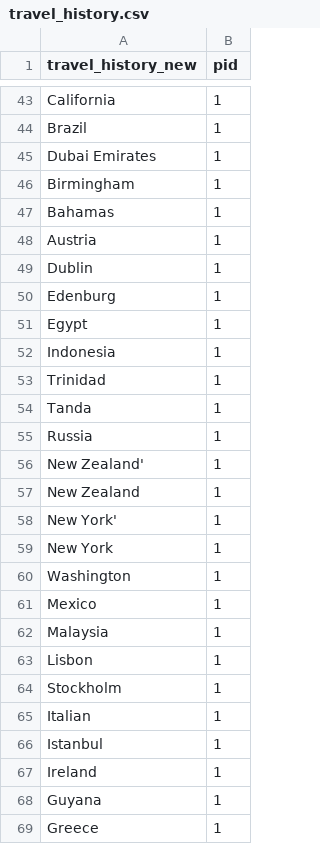
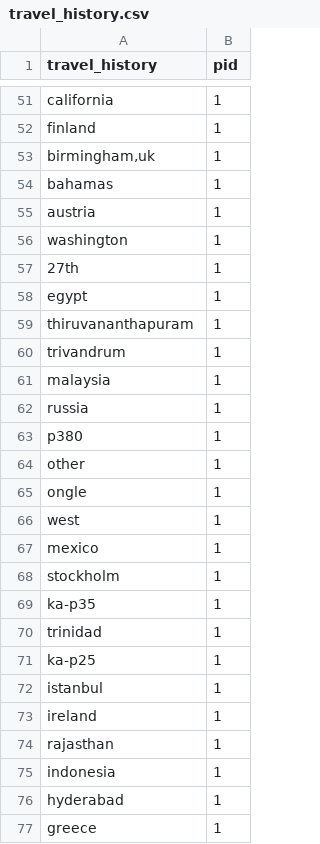
Before and after one commit to ai-splash/corona_india_data, a CSV file: travel_history.csv, drawn as a sheet; only a part is shown, gaps mark what is left out; removed rows and columns are numbered as before the commit, all else as after; the diff covers the shown part only; the diff names each change by its address in the sheet, - before the commit and + after, or states it on an @@ line.

```diff
--- a/travel_history.csv
+++ b/travel_history.csv
-A1: travel_history_new
+A1: travel_history
-A51 (travel_history): California
+A51 (travel_history): california
-A52 (travel_history): Brazil
+A52 (travel_history): finland
-row 45: Dubai Emirates | 1
-A53 (travel_history): Birmingham
+A53 (travel_history): birmingham,uk
-A54 (travel_history): Bahamas
+A54 (travel_history): bahamas
-A55 (travel_history): Austria
+A55 (travel_history): austria
-A56 (travel_history): Dublin
+A56 (travel_history): washington
-A57 (travel_history): Edenburg
+A57 (travel_history): 27th
-A58 (travel_history): Egypt
+A58 (travel_history): egypt
-A59 (travel_history): Indonesia
+A59 (travel_history): thiruvananthapuram
-A60 (travel_history): Trinidad
+A60 (travel_history): trivandrum
-A61 (travel_history): Tanda
+A61 (travel_history): malaysia
-A62 (travel_history): Russia
+A62 (travel_history): russia
-A63 (travel_history): New Zealand'
+A63 (travel_history): p380
-row 57: New Zealand | 1
-row 58: New York' | 1
-A64 (travel_history): New York
+A64 (travel_history): other
-A65 (travel_history): Washington
+A65 (travel_history): ongle
+row 66: west | 1
-A67 (travel_history): Mexico
+A67 (travel_history): mexico
-row 62: Malaysia | 1
-row 63: Lisbon | 1
-A68 (travel_history): Stockholm
+A68 (travel_history): stockholm
+row 69: ka-p35 | 1
-A70 (travel_history): Italian
+A70 (travel_history): trinidad
+row 71: ka-p25 | 1
-A72 (travel_history): Istanbul
+A72 (travel_history): istanbul
-A73 (travel_history): Ireland
+A73 (travel_history): ireland
-A74 (travel_history): Guyana
+A74 (travel_history): rajasthan
+row 75: indonesia | 1
+row 76: hyderabad | 1
-A77 (travel_history): Greece
+A77 (travel_history): greece
```
Also changed, not shown: 25 added rows, 17 removed rows and 25 edited cells elsewhere in this file.
